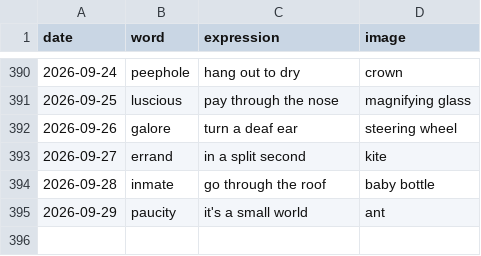
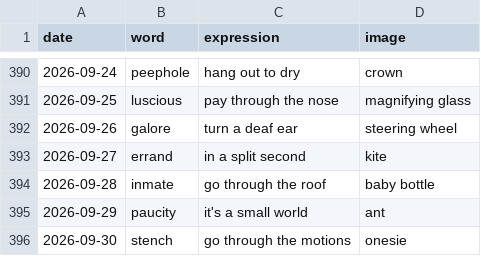
Before and after one commit to StaubOliver/wow, a CSV file: past.csv, drawn as a sheet; only a part is shown, gaps mark what is left out; the diff names each change by its address in the sheet, - before the commit and + after, or states it on an @@ line.

```diff
--- a/past.csv
+++ b/past.csv
+row 396: 2026-09-30 | stench | go through the motions | onesie
```
Also changed, not shown: past_fr.csv, 2 other files.
